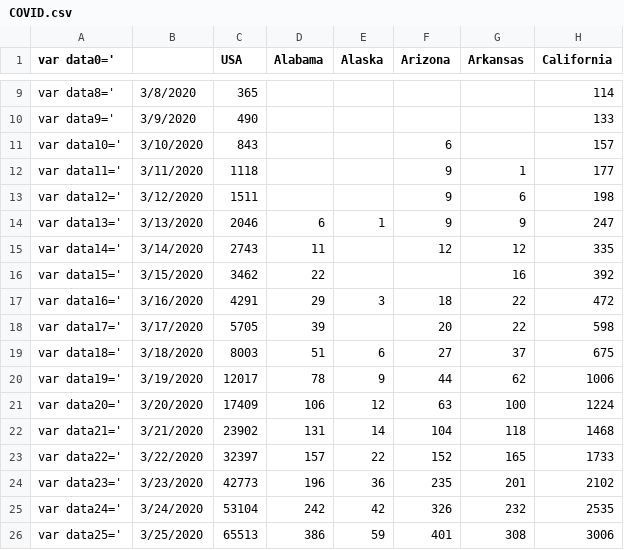
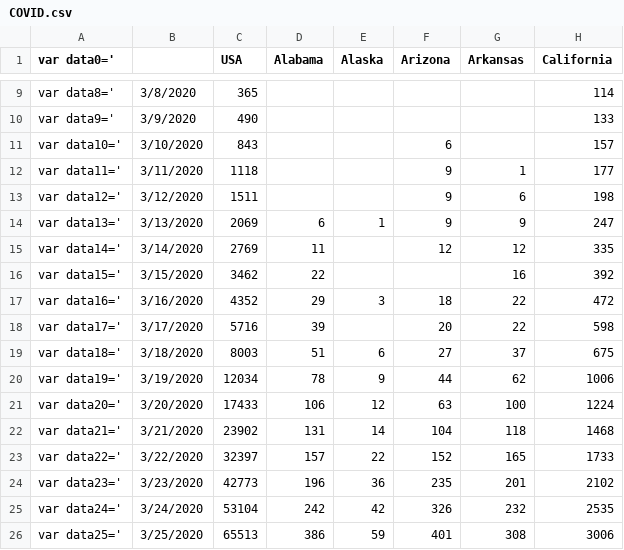
Before and after one commit to bsdillon/homeschool, a CSV file: COVID.csv, drawn as a sheet; only a part is shown, gaps mark what is left out; the diff covers the shown part only; the diff names each change by its address in the sheet, - before the commit and + after, or states it on an @@ line.

```diff
--- a/COVID.csv
+++ b/COVID.csv
-C14 (USA): 2046
+C14 (USA): 2069
-C15 (USA): 2743
+C15 (USA): 2769
-C17 (USA): 4291
+C17 (USA): 4352
-C18 (USA): 5705
+C18 (USA): 5716
-C20 (USA): 12017
+C20 (USA): 12034
-C21 (USA): 17409
+C21 (USA): 17433
```
Also changed, not shown: 2 added rows and 20 edited cells elsewhere in this file, 1 other file.
